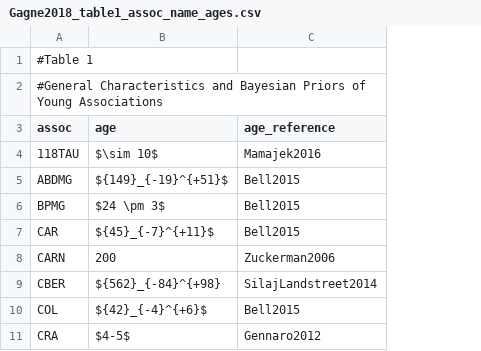
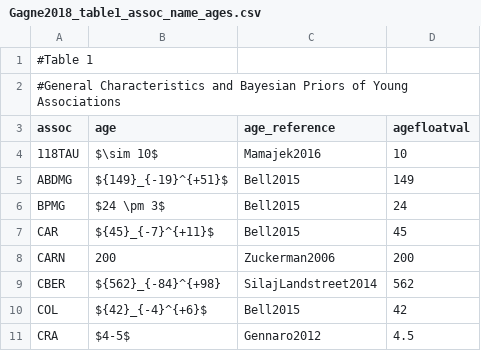
Before and after one commit to lgbouma/cpv, a CSV file: data/literature/Gagne2018_table1_assoc_name_ages.csv, drawn as a sheet; only a part is shown; the diff names each change by its address in the sheet, - before the commit and + after, or states it on an @@ line.

Commit message:
gagne2018 add float ages

```diff
--- a/data/literature/Gagne2018_table1_assoc_name_ages.csv
+++ b/data/literature/Gagne2018_table1_assoc_name_ages.csv
+column D (agefloatval), rows 4-11: 10 | 149 | 24 | 45 | 200 | 562 | 42 | 4.5
```
